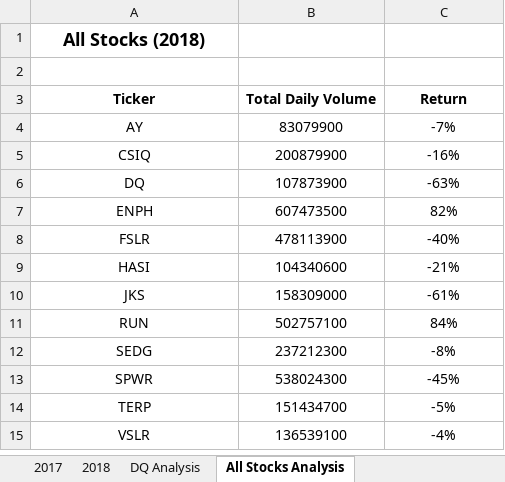
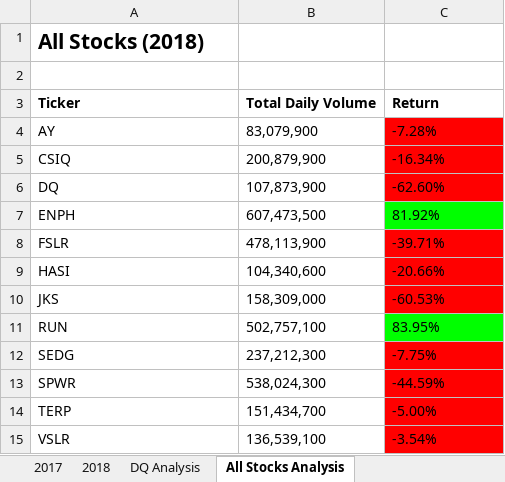
Before and after one commit to mein0819/stock-analysis, an Excel workbook: green_stocks.xlsm, sheet All Stocks Analysis, drawn as a sheet; values as stored, in another font and other column widths than the file's, no borders; the diff names each change by its address in the sheet, - before the commit and + after, or states it on an @@ line.

Commit message:
added conditional formatting method

```diff
--- a/green_stocks.xlsm (sheet All Stocks Analysis)
+++ b/green_stocks.xlsm (sheet All Stocks Analysis)
-A1 alignment: center
+A1 alignment: left, text size: larger
-A3:C15 alignment: center
+A3:C15 alignment: left
-B4 (Total Daily Volume): 83079900
+B4 (Total Daily Volume): 83,079,900
-C4 (Return): -7%
+C4 (Return): -7.28%
-C4:C6 fill: none
+C4:C6 fill: #FF0000
-B5 (Total Daily Volume): 200879900
+B5 (Total Daily Volume): 200,879,900
-C5 (Return): -16%
+C5 (Return): -16.34%
-B6 (Total Daily Volume): 107873900
+B6 (Total Daily Volume): 107,873,900
-C6 (Return): -63%
+C6 (Return): -62.60%
-B7 (Total Daily Volume): 607473500
+B7 (Total Daily Volume): 607,473,500
-C7 (Return): 82%
+C7 (Return): 81.92%
-C7 fill: none
+C7 fill: #00FF00
-B8 (Total Daily Volume): 478113900
+B8 (Total Daily Volume): 478,113,900
-C8 (Return): -40%
+C8 (Return): -39.71%
-C8:C10 fill: none
+C8:C10 fill: #FF0000
-B9 (Total Daily Volume): 104340600
+B9 (Total Daily Volume): 104,340,600
-C9 (Return): -21%
+C9 (Return): -20.66%
-B10 (Total Daily Volume): 158309000
+B10 (Total Daily Volume): 158,309,000
-C10 (Return): -61%
+C10 (Return): -60.53%
-B11 (Total Daily Volume): 502757100
+B11 (Total Daily Volume): 502,757,100
-C11 (Return): 84%
+C11 (Return): 83.95%
-C11 fill: none
+C11 fill: #00FF00
-B12 (Total Daily Volume): 237212300
+B12 (Total Daily Volume): 237,212,300
-C12 (Return): -8%
+C12 (Return): -7.75%
-C12:C15 fill: none
+C12:C15 fill: #FF0000
-B13 (Total Daily Volume): 538024300
+B13 (Total Daily Volume): 538,024,300
-C13 (Return): -45%
+C13 (Return): -44.59%
-B14 (Total Daily Volume): 151434700
+B14 (Total Daily Volume): 151,434,700
-C14 (Return): -5%
+C14 (Return): -5.00%
-B15 (Total Daily Volume): 136539100
+B15 (Total Daily Volume): 136,539,100
-C15 (Return): -4%
+C15 (Return): -3.54%
```
Also changed, not shown: sheet 2018.
